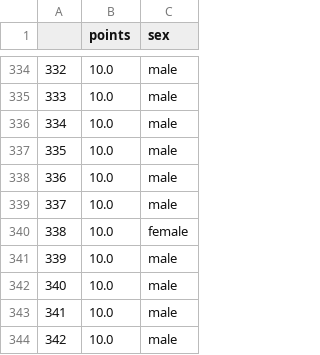
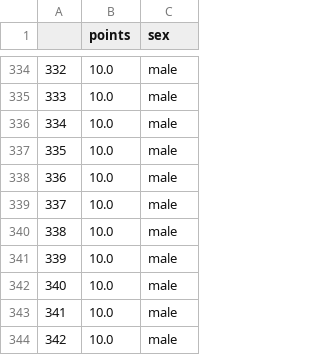
Before and after one commit to AlfMikael/Graphing-sex-differences-in-scientific-olympiads, a CSV file: csv/physics_2013.csv, drawn as a sheet; only a part is shown, gaps mark what is left out.

```diff
--- a/csv/physics_2013.csv
+++ b/csv/physics_2013.csv
@@ -339,3 +339,3 @@
 337,10.0,male
-338,10.0,female
+338,10.0,male
 339,10.0,male
```
Also changed, not shown: csv/informatics_2018.csv, csv/mathematics_2018.csv, 21 other files.
